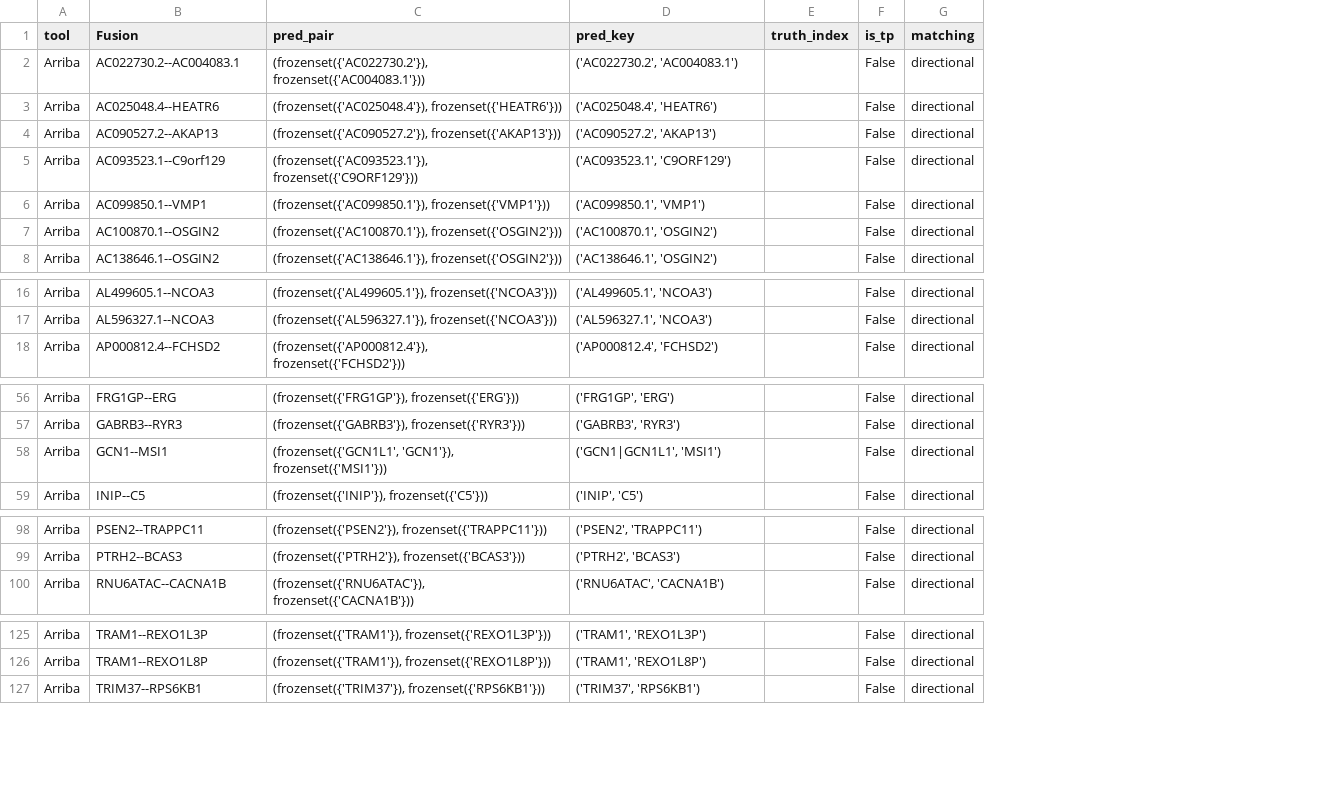
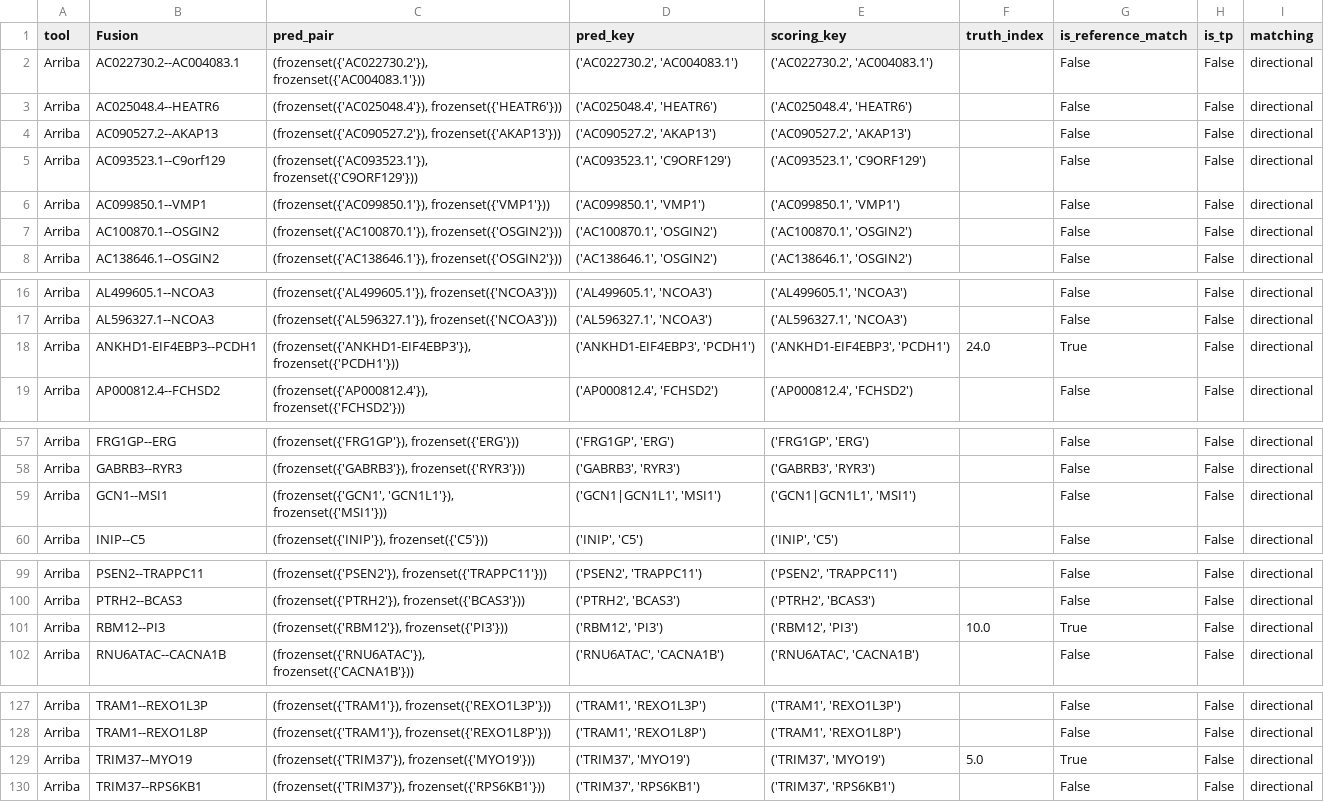
Before and after one commit to biodatageeks/fusion-benchmark-systematic-review, a CSV file: results/edgren_rnafusion_validation/arriba_directional_fp.csv, drawn as a sheet; only a part is shown, gaps mark what is left out; addresses are those after the commit; the diff names each change by its address in the sheet, - before the commit and + after, or states it on an @@ line.

```diff
--- a/results/edgren_rnafusion_validation/arriba_directional_fp.csv
+++ b/results/edgren_rnafusion_validation/arriba_directional_fp.csv
+column E (scoring_key), rows 2-8: ('AC022730.2', 'AC004083.1') | ('AC025048.4', 'HEATR6') | ('AC090527.2', 'AKAP13') | ('AC093523.1', 'C9ORF129') | ('AC099850.1', 'VMP1') | ('AC100870.1', 'OSGIN2') | ('AC138646.1', 'OSGIN2'); rows 16-17: ('AL499605.1', 'NCOA3') | ('AL596327.1', 'NCOA3'); row 19: ('AP000812.4', 'FCHSD2'); rows 57-60: ('FRG1GP', 'ERG') | ('GABRB3', 'RYR3') | ('GCN1|GCN1L1', 'MSI1') | ('INIP', 'C5'); rows 99-100: ('PSEN2', 'TRAPPC11') | ('PTRH2', 'BCAS3'); row 102: ('RNU6ATAC', 'CACNA1B'); rows 127-128: ('TRAM1', 'REXO1L3P') | ('TRAM1', 'REXO1L8P'); row 130: ('TRIM37', 'RPS6KB1')
+column G (is_reference_match), rows 2-8: all False; rows 16-17: False | False; row 19: False; rows 57-60: all False; rows 99-100: False | False; row 102: False; rows 127-128: False | False; row 130: False
+row 18: Arriba | ANKHD1-EIF4EBP3--PCDH1 | (frozenset({'ANKHD1-EIF4EBP3'}), frozenset({'PCDH1'})) | ('ANKHD1-EIF4EBP3', 'PCDH1') | ('ANKHD1-EIF4EBP3', 'PCDH1') | 24.0 | True | False | directional
-C59 (pred_pair): (frozenset({'GCN1L1', 'GCN1'}), frozenset({'MSI1'}))
+C59 (pred_pair): (frozenset({'GCN1', 'GCN1L1'}), frozenset({'MSI1'}))
+row 101: Arriba | RBM12--PI3 | (frozenset({'RBM12'}), frozenset({'PI3'})) | ('RBM12', 'PI3') | ('RBM12', 'PI3') | 10.0 | True | False | directional
+row 129: Arriba | TRIM37--MYO19 | (frozenset({'TRIM37'}), frozenset({'MYO19'})) | ('TRIM37', 'MYO19') | ('TRIM37', 'MYO19') | 5.0 | True | False | directional
```
Also changed, not shown: results/edgren_rnafusion_validation/all_true_positives.csv, results/edgren_rnafusion_validation/arriba_undirected_fp.csv, 24 other files.
